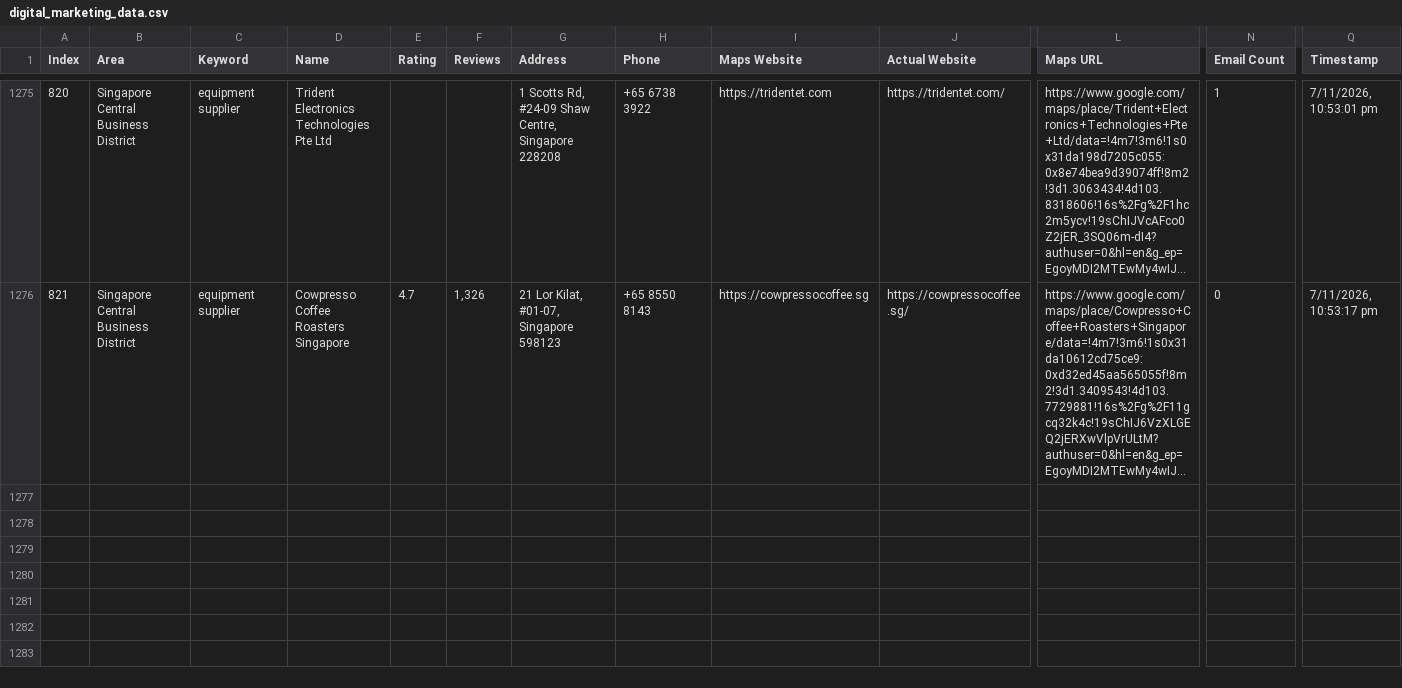
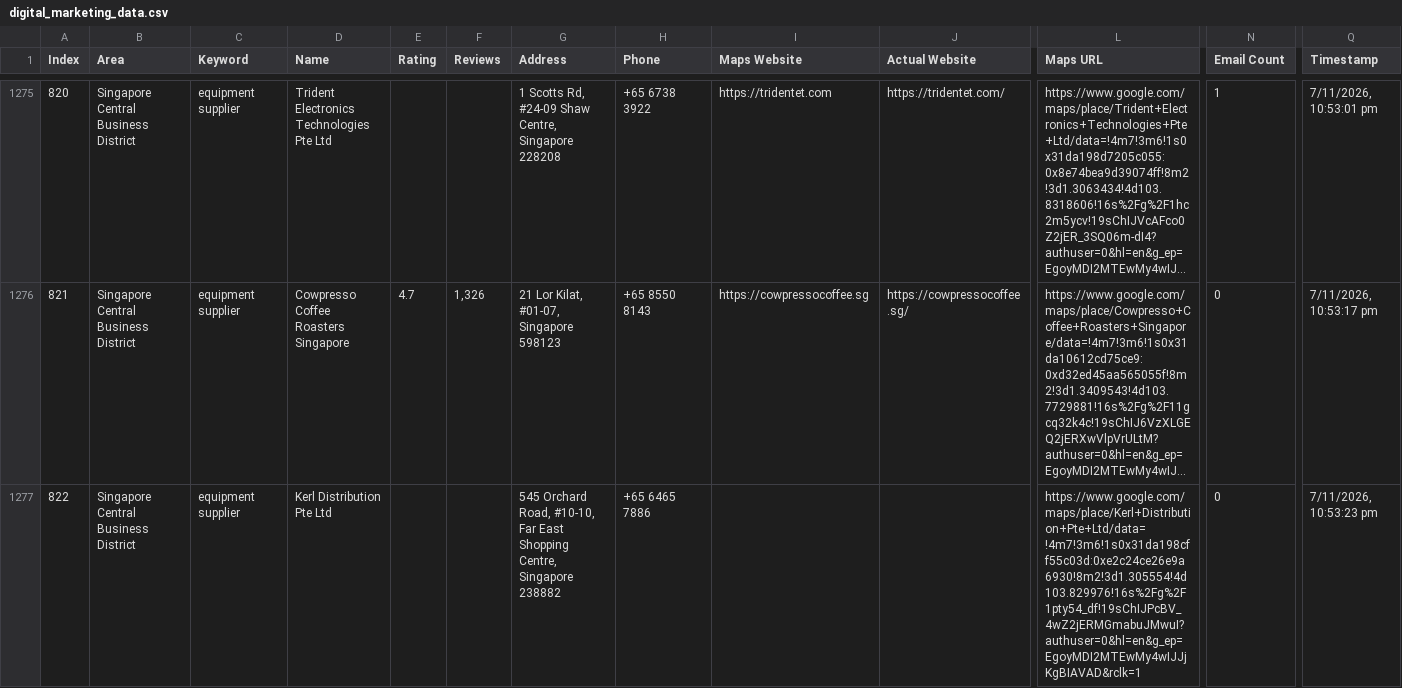
Before and after one commit to AhtehshamSanandwala/outreach-automation, a CSV file: digital_marketing_data.csv, drawn as a sheet; only a part is shown, gaps mark what is left out; long unchanged cells end in …; rows hold the shown columns only; the diff names each change by its address in the sheet, - before the commit and + after, or states it on an @@ line.

```diff
--- a/digital_marketing_data.csv
+++ b/digital_marketing_data.csv
+row 1277: 822 | Singapore Central Business District | equipment supplier | Kerl Distribution Pte Ltd |  |  | 545 Orchard Road, #10-10, Far East Shopping Centre, Singapore 238882 | +65 6465 7886 |  |  | https://www.google.com/maps/place/Kerl+Distribution+Pte+Ltd/data=!4m7!3m6!1s0x31da198cff55c03d:0xe2c24ce26e9a6930!8m2!3d1.305554!4d103.829976!16s%2Fg%2F1pty54_df!19sChIJPcBV_4wZ2jERMGmabuJMwuI?authuser=0&hl=en&g_ep=EgoyMDI2MTEwMy4wIJJjKgBIAVAD&rclk=1 | 0 | 7/11/2026, 10:53:23 pm
```
Also changed, not shown: 1 other file.
